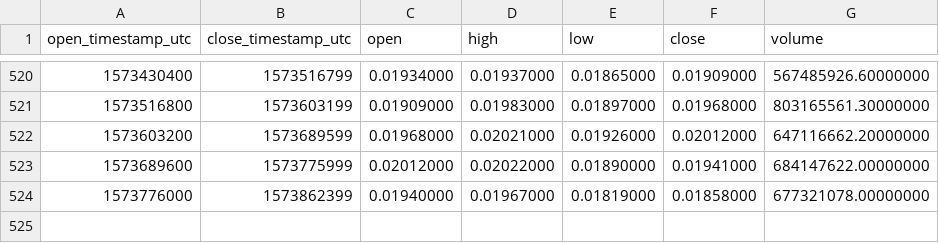
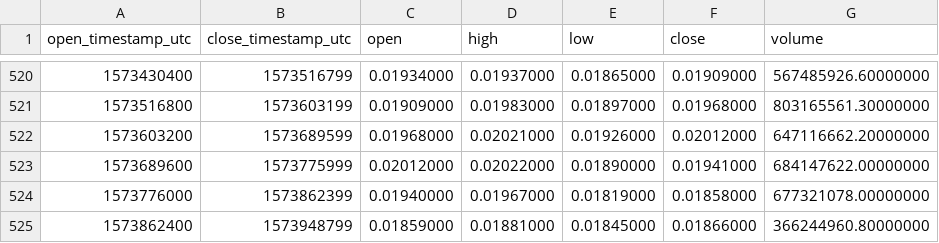
Before and after one commit to cryptobigbro/binance-TRXUSDT, a CSV file: binance-TRXUSDT-1d.csv, drawn as a sheet; only a part is shown, gaps mark what is left out.

Commit message:
Update OHLCV data.

```diff
--- a/binance-TRXUSDT-1d.csv
+++ b/binance-TRXUSDT-1d.csv
@@ -524 +524,2 @@ open_timestamp_utc,close_timestamp_utc,open,high,low,close,volume
 1573776000,1573862399,0.01940000,0.01967000,0.01819000,0.01858000,677321078.00000000
+1573862400,1573948799,0.01859000,0.01881000,0.01845000,0.01866000,366244960.80000000
```
Also changed, not shown: 1 other file.
